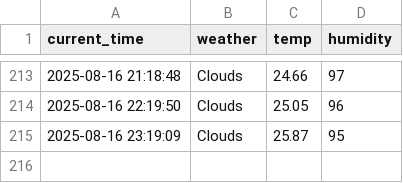
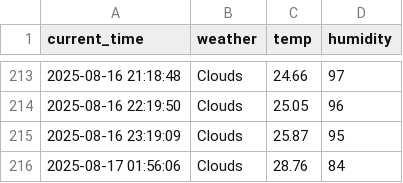
Before and after one commit to zktmtls1/weather, a CSV file: seoul_weather.csv, drawn as a sheet; only a part is shown, gaps mark what is left out.

```diff
--- a/seoul_weather.csv
+++ b/seoul_weather.csv
@@ -215 +215,2 @@ current_time,weather,temp,humidity
 2025-08-16 23:19:09,Clouds,25.87,95
+2025-08-17 01:56:06,Clouds,28.76,84
```
